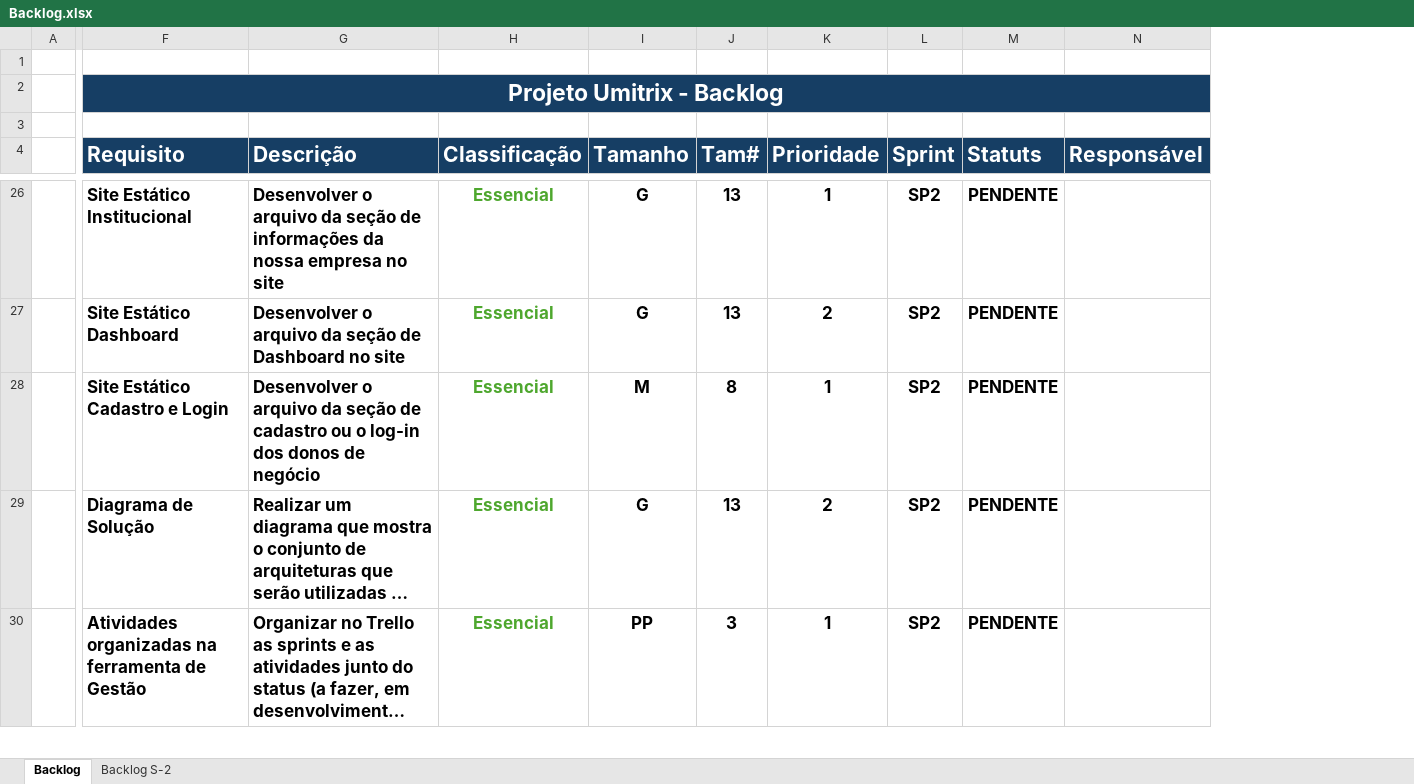
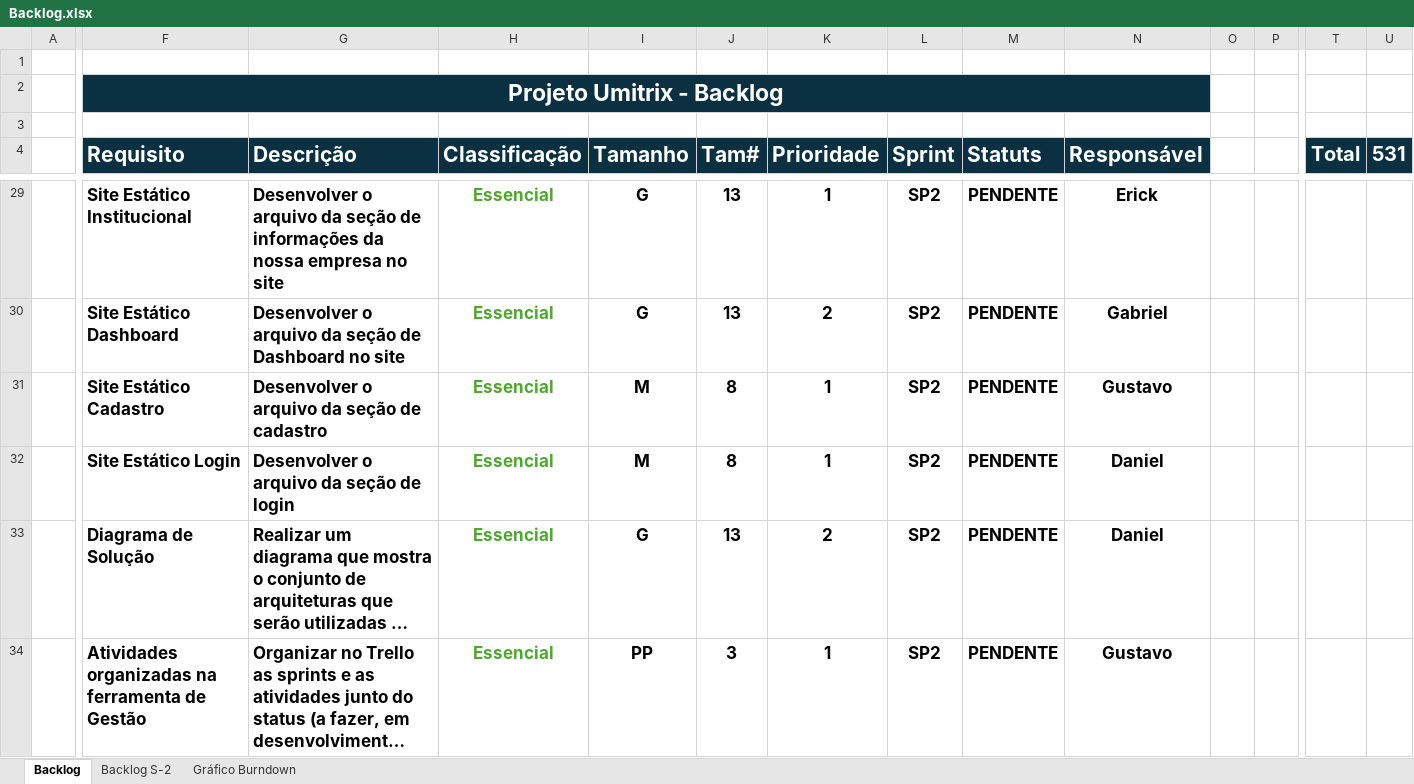
Before and after one commit to GustCastro/UMITRIX, an Excel workbook: Documentacao/Backlog.xlsx, sheet Backlog, drawn as a sheet; only a part is shown, gaps mark what is left out; long unchanged cells end in …; values as stored, in another font and other column widths than the file's, no borders; conditional formats not drawn; addresses are those after the commit; rows hold the shown columns only; the diff covers the shown part only; the diff names each change by its address in the sheet, - before the commit and + after, or states it on an @@ line.

Commit message:
Update: Backlog com gráfico de Burndown

```diff
--- a/Documentacao/Backlog.xlsx (sheet Backlog)
+++ b/Documentacao/Backlog.xlsx (sheet Backlog)
+sheet tab: Gráfico Burndown
+column O, empty
+column P, empty
+column T (Total), empty
+column U (531), empty
-F2:N2 fill: #163E64
+F2:N2 fill: #0A3041
-F4:N4 fill: #163E64
+F4:N4 fill: #0A3041
-N29 (Responsável): (empty)
+N29 (Responsável): Erick
-N30 (Responsável): (empty)
+N30 (Responsável): Gabriel
-F31 (Requisito): Site Estático Cadastro e Login
+F31 (Requisito): Site Estático Cadastro
-G31 (Descrição): …de cadastro ou o log-in dos donos de negócio
+G31 (Descrição): …de cadastro
-N31 (Responsável): (empty)
+N31 (Responsável): Gustavo
+row 32:  | Site Estático Login | Desenvolver o arquivo da seção de login | Essencial | M | 8 | 1 | SP2 | PENDENTE | Daniel
-N33 (Responsável): (empty)
+N33 (Responsável): Daniel
-N34 (Responsável): (empty)
+N34 (Responsável): Gustavo
```
Also changed, not shown: 12 added rows, 3 added columns and 31 edited cells elsewhere in this sheet, sheet Backlog S-2, charts or pictures.
